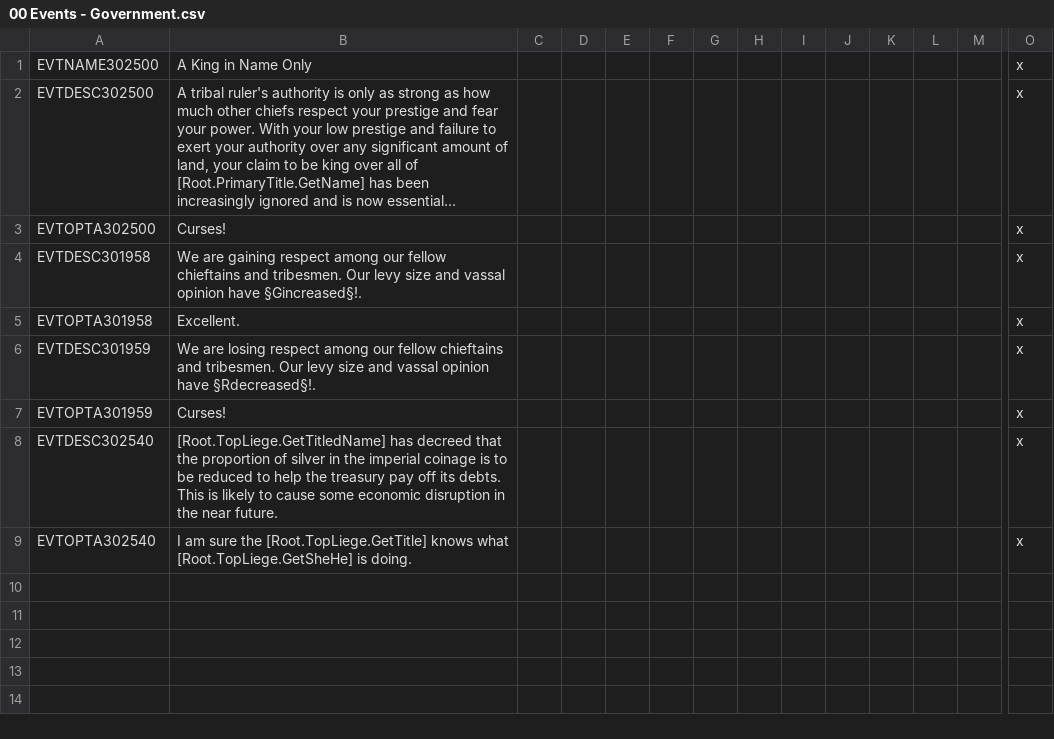
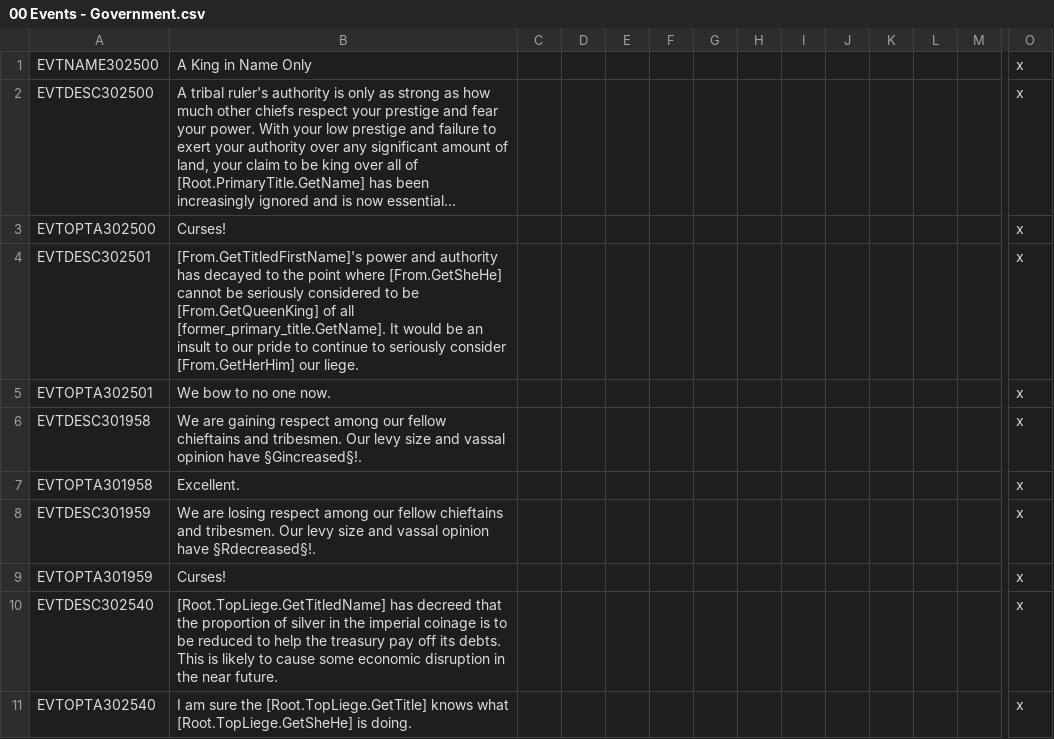
Before and after one commit to DC123456789/Britannia---The-Winter-King, a CSV file: Britannia/localisation/00 Events - Government.csv, drawn as a sheet; only a part is shown, gaps mark what is left out; long unchanged cells end in …; rows hold the shown columns only; the diff names each change by its address in the sheet, - before the commit and + after, or states it on an @@ line.

Commit message:
- Losing Britannia or Aengland now requires you to be below the requirements for at least 4 months consecutively - Added notification for becoming independent on liege title being destroyed for Britannia and Low Tribal kingdoms

```diff
--- a/Britannia/localisation/00 Events - Government.csv
+++ b/Britannia/localisation/00 Events - Government.csv
+row 4: EVTDESC302501 | [From.GetTitledFirstName]'s power and authority has decayed to the point where [From.GetSheHe] cannot be seriously considered to be [From.GetQueenKing] of all [former_primary_title.GetName]. It would be an insult to our pride to continue to seriously consider [From.GetHerHim] our liege. |  |  |  |  |  |  |  |  |  |  |  | x
+row 5: EVTOPTA302501 | We bow to no one now. |  |  |  |  |  |  |  |  |  |  |  | x
```
Also changed, not shown: Britannia/localisation/00 Events - High Kingdoms.csv, Britannia/localisation/00 Events - Storyline.csv, 9 other files.
